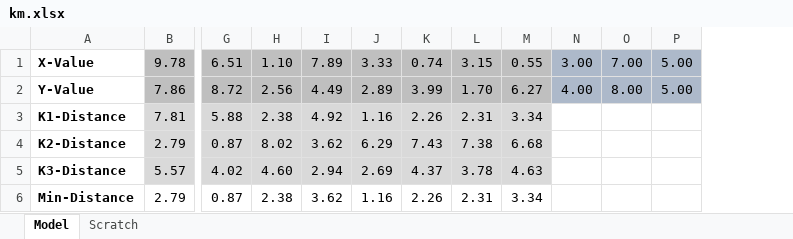
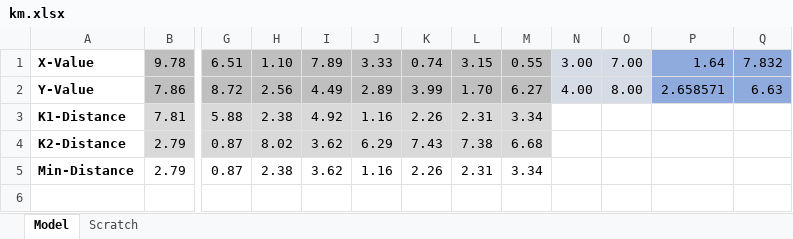
Before and after one commit to objeck/objeck-lang, an Excel workbook: programs/frameworks/neural/data/km.xlsx, sheet Model, drawn as a sheet; only a part is shown, gaps mark what is left out; values as stored, in another font and other column widths than the file's, no borders; charts and pictures not drawn; removed rows and columns are numbered as before the commit, all else as after; rows hold the shown columns only; the diff names each change by its address in the sheet, - before the commit and + after, or states it on an @@ line.

```diff
--- a/programs/frameworks/neural/data/km.xlsx (sheet Model)
+++ b/programs/frameworks/neural/data/km.xlsx (sheet Model)
-column P, rows 1-2: 5.00 | 5.00
+column P, rows 1-2: 1.64 | 2.658571
+column Q, rows 1-2: 7.832 | 6.63
-N1:O2 fill: #ADB9CA
+N1:O2 fill: #D6DCE5
-row 5: K3-Distance | 5.57 | 4.02 | 4.60 | 2.94 | 2.69 | 4.37 | 3.78 | 4.63
```
Also changed, not shown: charts or pictures, 1 other file.
